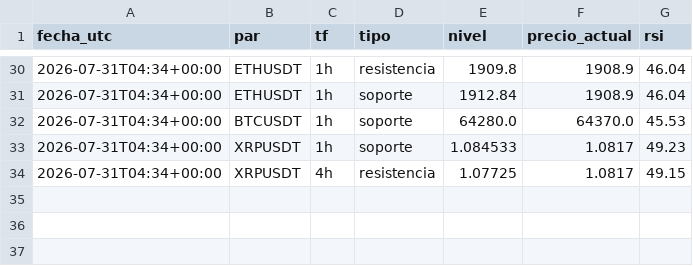
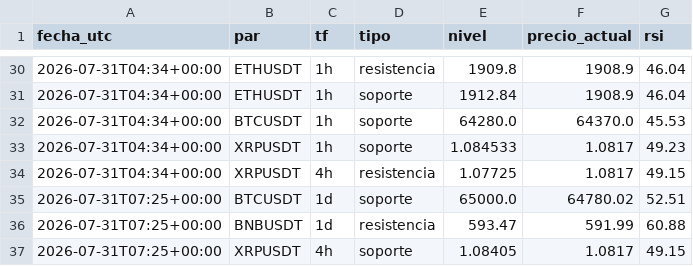
Before and after one commit to teoob/bot-senales, a CSV file: registro_niveles.csv, drawn as a sheet; only a part is shown, gaps mark what is left out; the diff names each change by its address in the sheet, - before the commit and + after, or states it on an @@ line.

Commit message:
registro y estado

```diff
--- a/registro_niveles.csv
+++ b/registro_niveles.csv
+row 35: 2026-07-31T07:25+00:00 | BTCUSDT | 1d | soporte | 65000.0 | 64780.02 | 52.51
+row 36: 2026-07-31T07:25+00:00 | BNBUSDT | 1d | resistencia | 593.47 | 591.99 | 60.88
+row 37: 2026-07-31T07:25+00:00 | XRPUSDT | 4h | soporte | 1.08405 | 1.0817 | 49.15
```
Also changed, not shown: 1 other file.
